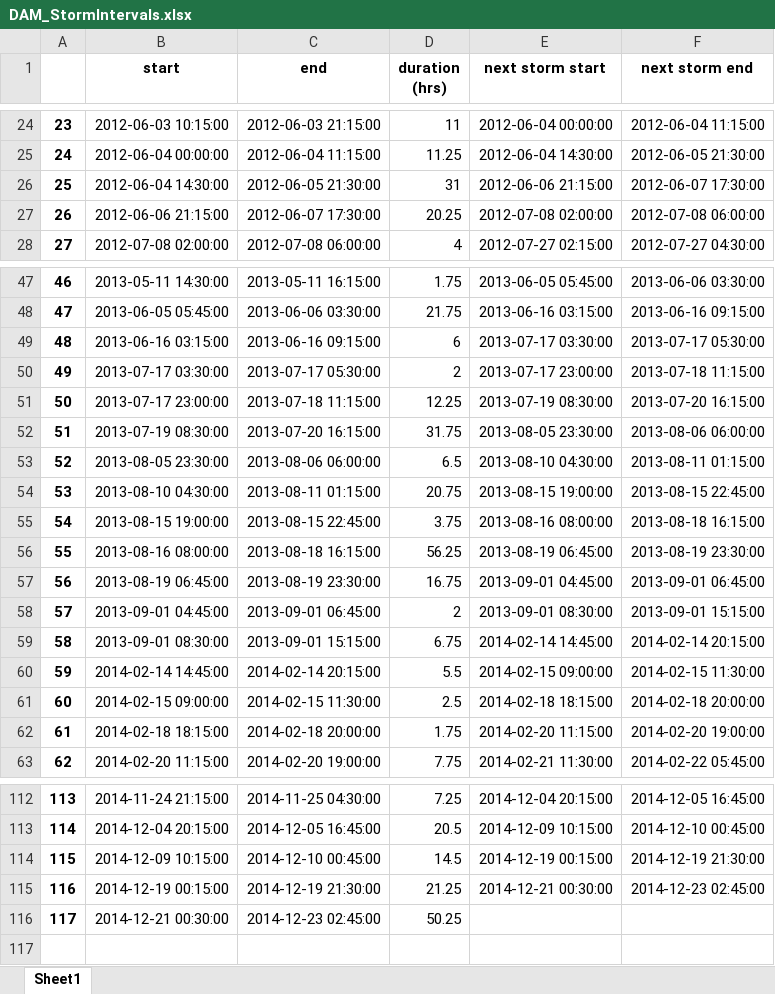
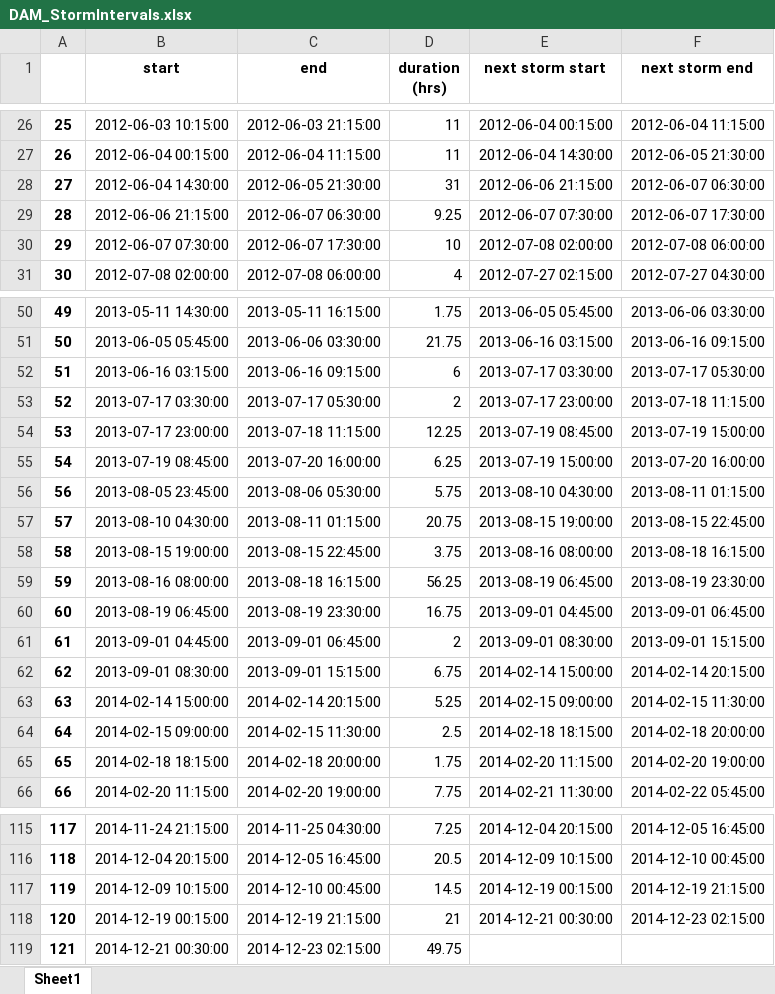
Before and after one commit to CaptainAL/Fagaalu-Sediment-Flux, an Excel workbook: Data/Q/StormIntervals/DAM_StormIntervals.xlsx, sheet Sheet1, drawn as a sheet; only a part is shown, gaps mark what is left out; values as stored, in another font and other column widths than the file's, no borders; removed rows and columns are numbered as before the commit, all else as after; the diff covers the shown part only; the diff names each change by its address in the sheet, - before the commit and + after, or states it on an @@ line.

```diff
--- a/Data/Q/StormIntervals/DAM_StormIntervals.xlsx (sheet Sheet1)
+++ b/Data/Q/StormIntervals/DAM_StormIntervals.xlsx (sheet Sheet1)
@@ column A renumbered from row 9 down @@
-E26 (next storm start): 2012-06-04 00:00:00
+E26 (next storm start): 2012-06-04 00:15:00
-B27 (start): 2012-06-04 00:00:00
+B27 (start): 2012-06-04 00:15:00
-D27 (duration (hrs)): 11.25
+D27 (duration (hrs)): 11
-F28 (next storm end): 2012-06-07 17:30:00
+F28 (next storm end): 2012-06-07 06:30:00
-C29 (end): 2012-06-07 17:30:00
+C29 (end): 2012-06-07 06:30:00
-D29 (duration (hrs)): 20.25
+D29 (duration (hrs)): 9.25
-E29 (next storm start): 2012-07-08 02:00:00
+E29 (next storm start): 2012-06-07 07:30:00
-F29 (next storm end): 2012-07-08 06:00:00
+F29 (next storm end): 2012-06-07 17:30:00
+row 30: 29 | 2012-06-07 07:30:00 | 2012-06-07 17:30:00 | 10 | 2012-07-08 02:00:00 | 2012-07-08 06:00:00
-E54 (next storm start): 2013-07-19 08:30:00
+E54 (next storm start): 2013-07-19 08:45:00
-F54 (next storm end): 2013-07-20 16:15:00
+F54 (next storm end): 2013-07-19 15:00:00
-row 52: 51 | 2013-07-19 08:30:00 | 2013-07-20 16:15:00 | 31.75 | 2013-08-05 23:30:00 | 2013-08-06 06:00:00
+row 55: 54 | 2013-07-19 08:45:00 | 2013-07-20 16:00:00 | 6.25 | 2013-07-19 15:00:00 | 2013-07-20 16:00:00
-B56 (start): 2013-08-05 23:30:00
+B56 (start): 2013-08-05 23:45:00
-C56 (end): 2013-08-06 06:00:00
+C56 (end): 2013-08-06 05:30:00
-D56 (duration (hrs)): 6.5
+D56 (duration (hrs)): 5.75
-E62 (next storm start): 2014-02-14 14:45:00
+E62 (next storm start): 2014-02-14 15:00:00
-B63 (start): 2014-02-14 14:45:00
+B63 (start): 2014-02-14 15:00:00
-D63 (duration (hrs)): 5.5
+D63 (duration (hrs)): 5.25
-F117 (next storm end): 2014-12-19 21:30:00
+F117 (next storm end): 2014-12-19 21:15:00
-C118 (end): 2014-12-19 21:30:00
+C118 (end): 2014-12-19 21:15:00
-D118 (duration (hrs)): 21.25
+D118 (duration (hrs)): 21
-F118 (next storm end): 2014-12-23 02:45:00
+F118 (next storm end): 2014-12-23 02:15:00
-C119 (end): 2014-12-23 02:45:00
+C119 (end): 2014-12-23 02:15:00
-D119 (duration (hrs)): 50.25
+D119 (duration (hrs)): 49.75
```
Also changed, not shown: 2 added rows and 29 edited cells elsewhere in this sheet, Data/Q/StageCorrection.xlsx, Data/Q/StormIntervals/LBJ_StormIntervals.xlsx, 10 other files.
